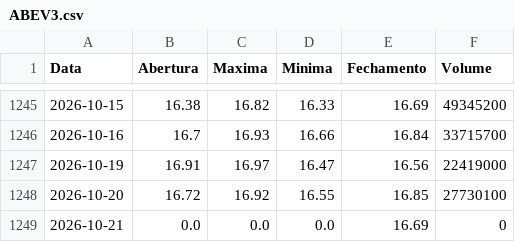
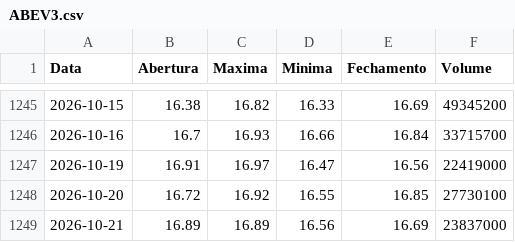
Before and after one commit to lucasrc94-lang/Analisador-B3, a CSV file: dados/ABEV3.csv, drawn as a sheet; only a part is shown, gaps mark what is left out.

```diff
--- a/dados/ABEV3.csv
+++ b/dados/ABEV3.csv
@@ -1248,2 +1248,2 @@ Data,Abertura,Maxima,Minima,Fechamento,Volume
 2026-10-20,16.72,16.92,16.55,16.85,27730100
-2026-10-21,0.0,0.0,0.0,16.69,0
+2026-10-21,16.89,16.89,16.56,16.69,23837000
```
Also changed, not shown: dados/B3SA3.csv, dados/BBAS3.csv, 16 other files.
